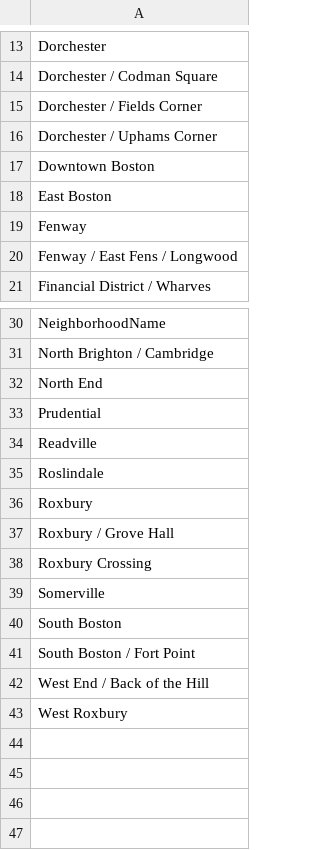
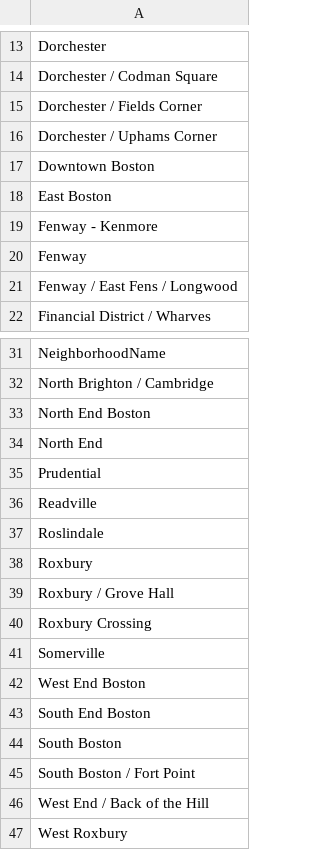
Before and after one commit to bgowaski/HubLyfe, a CSV file: data/Neighborhoods.csv, drawn as a sheet; only a part is shown, gaps mark what is left out; the diff names each change by its address in the sheet, - before the commit and + after, or states it on an @@ line.

Commit message:
Modified neighborhoods and Rent

```diff
--- a/data/Neighborhoods.csv
+++ b/data/Neighborhoods.csv
+row 19: Fenway - Kenmore
+row 33: North End Boston
+row 42: West End Boston
+row 43: South End Boston
```
Also changed, not shown: data/Rent.csv.
